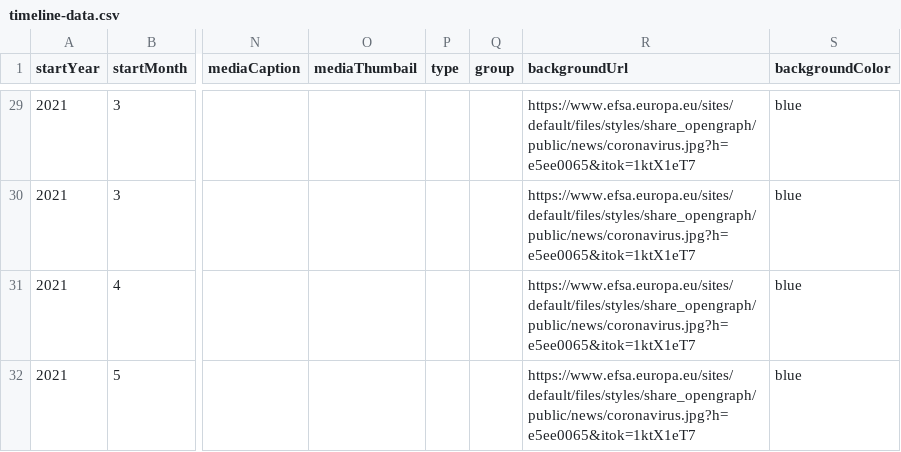
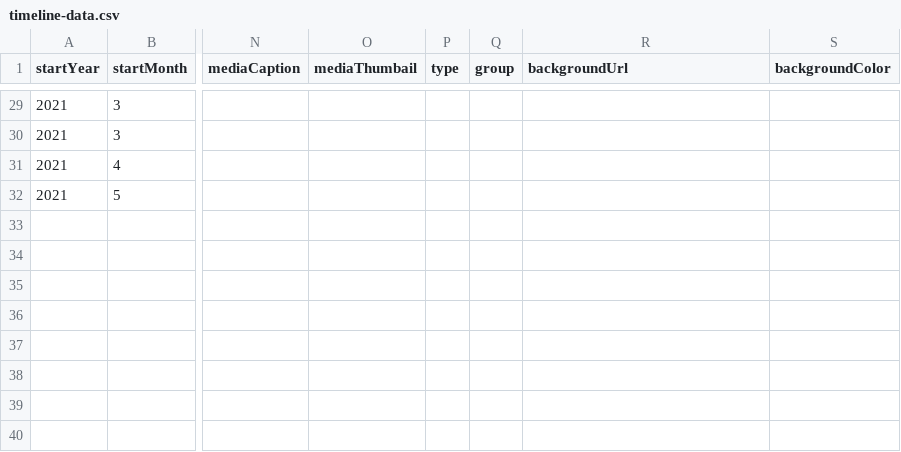
Before and after one commit to DeustoKom/MSGW2021-timeline, a CSV file: docs/Group2/timeline-data.csv, drawn as a sheet; only a part is shown, gaps mark what is left out; the diff covers the shown part only; the diff names each change by its address in the sheet, - before the commit and + after, or states it on an @@ line.

```diff
--- a/docs/Group2/timeline-data.csv
+++ b/docs/Group2/timeline-data.csv
-R29:R32 (backgroundUrl): https://www.efsa.europa.eu/sites/default/files/styles/share_opengraph/public/news/coronavirus.jpg?h=e5ee0065&itok=1ktX1eT7
+R29:R32 (backgroundUrl): (empty)
-S29:S32 (backgroundColor): blue
+S29:S32 (backgroundColor): (empty)
```
Also changed, not shown: 55 edited cells elsewhere in this file.
